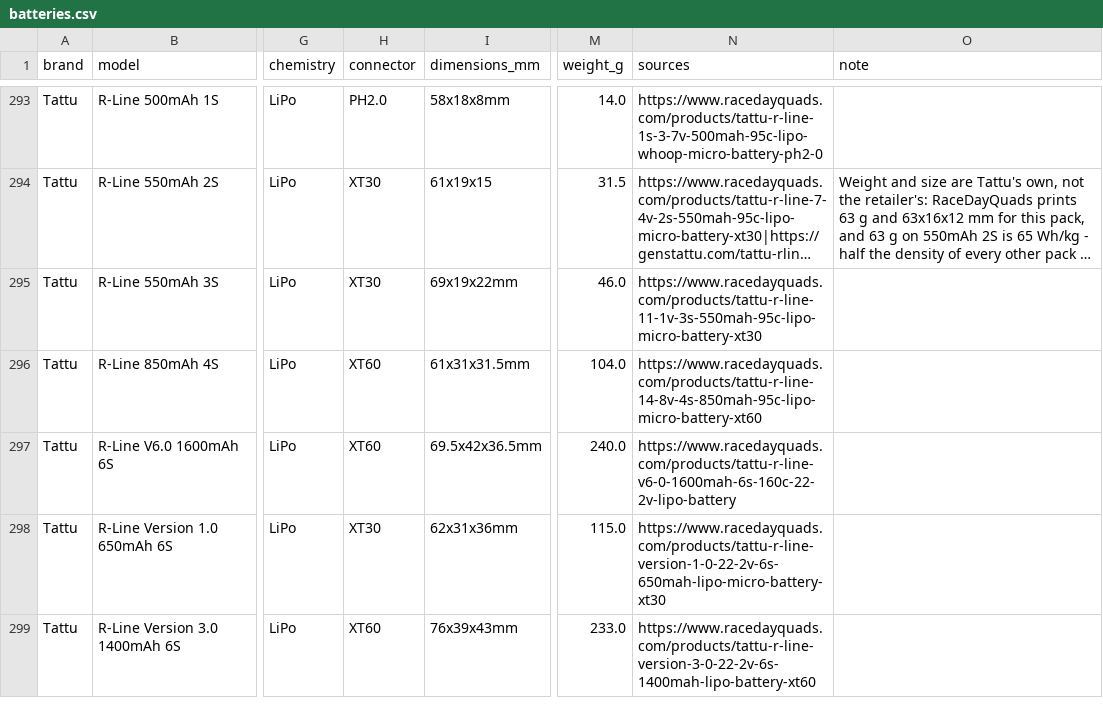
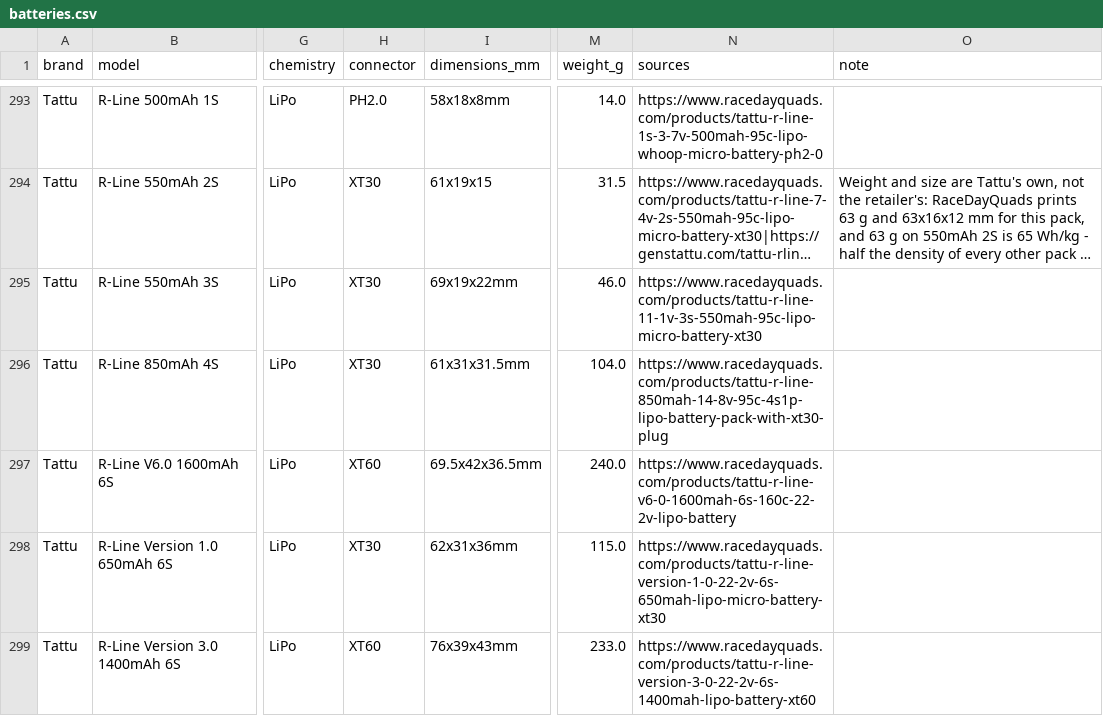
Before and after one commit to fpvdb/fpv-db-data, a CSV file: batteries.csv, drawn as a sheet; only a part is shown, gaps mark what is left out; long unchanged cells end in …; the diff names each change by its address in the sheet, - before the commit and + after, or states it on an @@ line.

Commit message:
Dataset export 2026-11-07

```diff
--- a/batteries.csv
+++ b/batteries.csv
-H296 (connector): XT60
+H296 (connector): XT30
-N296 (sources): https://www.racedayquads.com/products/tattu-r-line-14-8v-4s-850mah-95c-lipo-micro-battery-xt60
+N296 (sources): https://www.racedayquads.com/products/tattu-r-line-850mah-14-8v-95c-4s1p-lipo-battery-pack-with-xt30-plug
```
Also changed, not shown: 8 other files.
